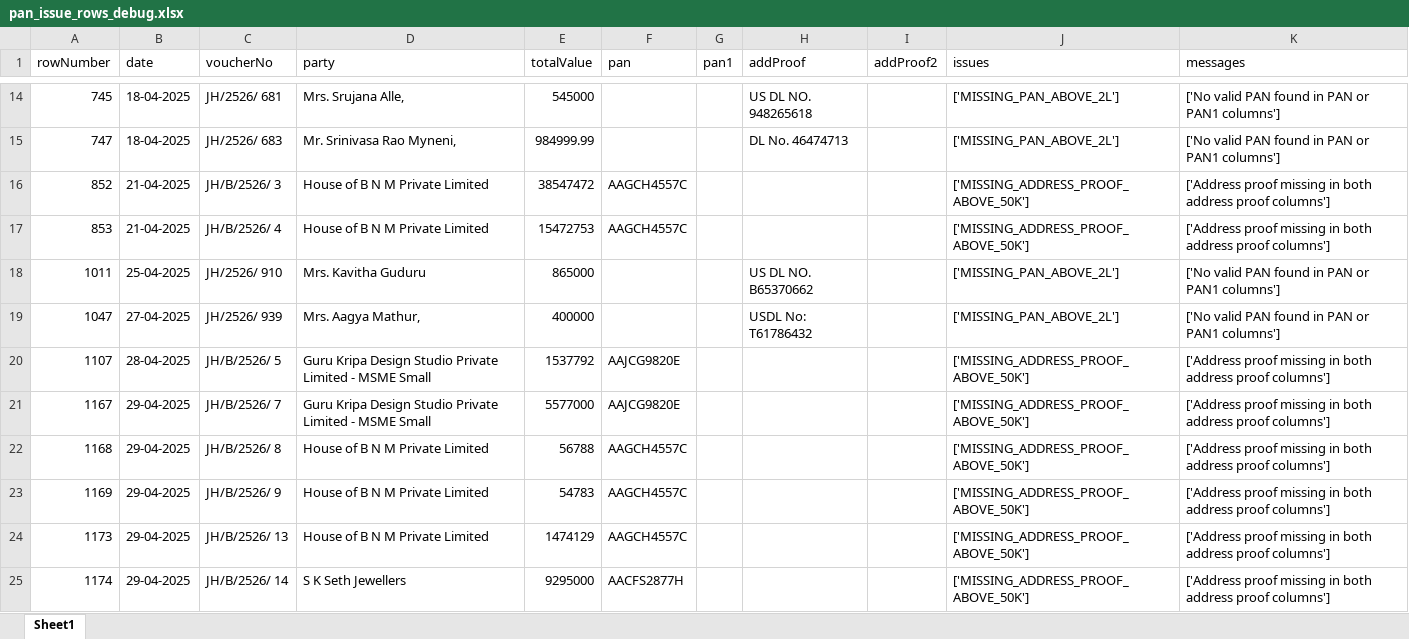
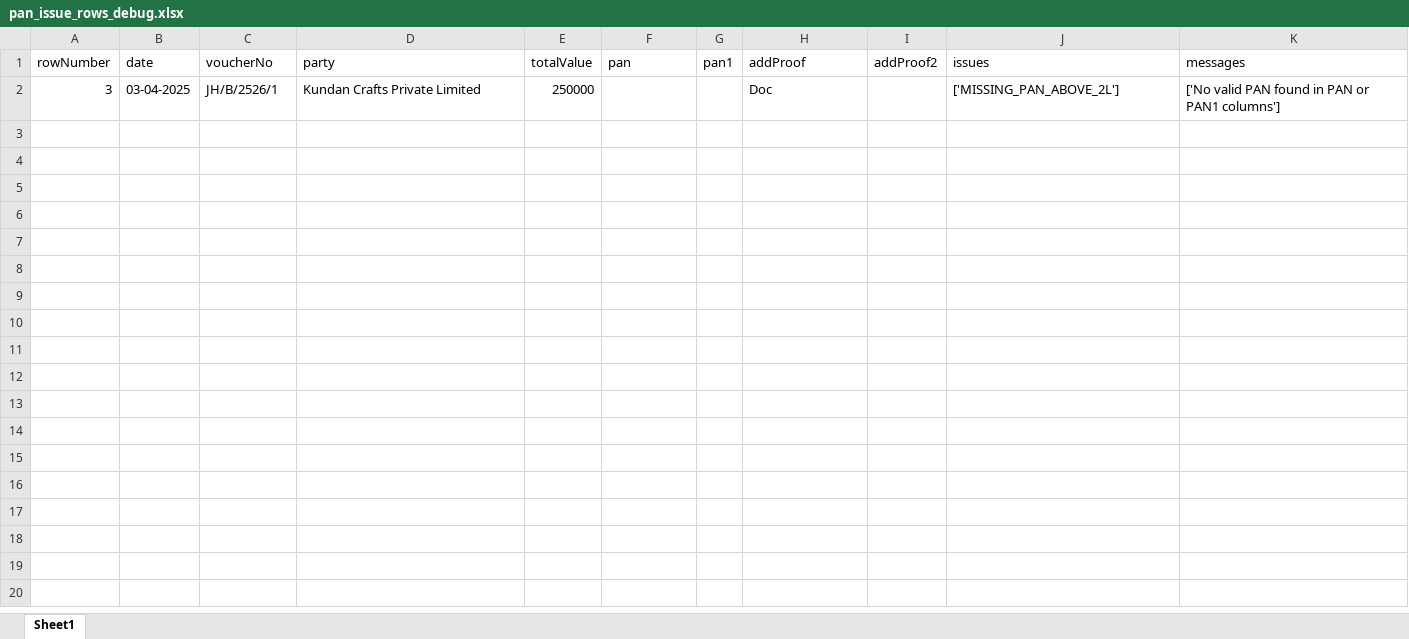
Before and after one commit to manikantamyadarapu/audit_platform, an Excel workbook: python-service/pan_issue_rows_debug.xlsx, sheet Sheet1, drawn as a sheet; only a part is shown, gaps mark what is left out; values as stored, in another font and other column widths than the file's, no borders; removed rows and columns are numbered as before the commit, all else as after; the diff covers the shown part only; the diff names each change by its address in the sheet, - before the commit and + after, or states it on an @@ line.

```diff
--- a/python-service/pan_issue_rows_debug.xlsx (sheet Sheet1)
+++ b/python-service/pan_issue_rows_debug.xlsx (sheet Sheet1)
-row 14: 745 | 18-04-2025 | JH/2526/ 681 | Mrs. Srujana Alle, | 545000 |  |  | US DL NO. 948265618 |  | ['MISSING_PAN_ABOVE_2L'] | ['No valid PAN found in PAN or PAN1 columns']
-row 15: 747 | 18-04-2025 | JH/2526/ 683 | Mr. Srinivasa Rao Myneni, | 984999.99 |  |  | DL No. 46474713 |  | ['MISSING_PAN_ABOVE_2L'] | ['No valid PAN found in PAN or PAN1 columns']
-row 16: 852 | 21-04-2025 | JH/B/2526/ 3 | House of B N M Private Limited | 38547472 | AAGCH4557C |  |  |  | ['MISSING_ADDRESS_PROOF_ABOVE_50K'] | ['Address proof missing in both address proof columns']
-row 17: 853 | 21-04-2025 | JH/B/2526/ 4 | House of B N M Private Limited | 15472753 | AAGCH4557C |  |  |  | ['MISSING_ADDRESS_PROOF_ABOVE_50K'] | ['Address proof missing in both address proof columns']
-row 18: 1011 | 25-04-2025 | JH/2526/ 910 | Mrs. Kavitha Guduru | 865000 |  |  | US DL NO. B65370662 |  | ['MISSING_PAN_ABOVE_2L'] | ['No valid PAN found in PAN or PAN1 columns']
-row 19: 1047 | 27-04-2025 | JH/2526/ 939 | Mrs. Aagya Mathur, | 400000 |  |  | USDL No: T61786432 |  | ['MISSING_PAN_ABOVE_2L'] | ['No valid PAN found in PAN or PAN1 columns']
-row 20: 1107 | 28-04-2025 | JH/B/2526/ 5 | Guru Kripa Design Studio Private Limited - MSME Small | 1537792 | AAJCG9820E |  |  |  | ['MISSING_ADDRESS_PROOF_ABOVE_50K'] | ['Address proof missing in both address proof columns']
-row 21: 1167 | 29-04-2025 | JH/B/2526/ 7 | Guru Kripa Design Studio Private Limited - MSME Small | 5577000 | AAJCG9820E |  |  |  | ['MISSING_ADDRESS_PROOF_ABOVE_50K'] | ['Address proof missing in both address proof columns']
-row 22: 1168 | 29-04-2025 | JH/B/2526/ 8 | House of B N M Private Limited | 56788 | AAGCH4557C |  |  |  | ['MISSING_ADDRESS_PROOF_ABOVE_50K'] | ['Address proof missing in both address proof columns']
-row 23: 1169 | 29-04-2025 | JH/B/2526/ 9 | House of B N M Private Limited | 54783 | AAGCH4557C |  |  |  | ['MISSING_ADDRESS_PROOF_ABOVE_50K'] | ['Address proof missing in both address proof columns']
-row 24: 1173 | 29-04-2025 | JH/B/2526/ 13 | House of B N M Private Limited | 1474129 | AAGCH4557C |  |  |  | ['MISSING_ADDRESS_PROOF_ABOVE_50K'] | ['Address proof missing in both address proof columns']
-row 25: 1174 | 29-04-2025 | JH/B/2526/ 14 | S K Seth Jewellers | 9295000 | AACFS2877H |  |  |  | ['MISSING_ADDRESS_PROOF_ABOVE_50K'] | ['Address proof missing in both address proof columns']
+row 2: 3 | 03-04-2025 | JH/B/2526/1 | Kundan Crafts Private Limited | 250000 |  |  | Doc |  | ['MISSING_PAN_ABOVE_2L'] | ['No valid PAN found in PAN or PAN1 columns']
```
Also changed, not shown: 12 removed rows elsewhere in this sheet, 36 other files.
